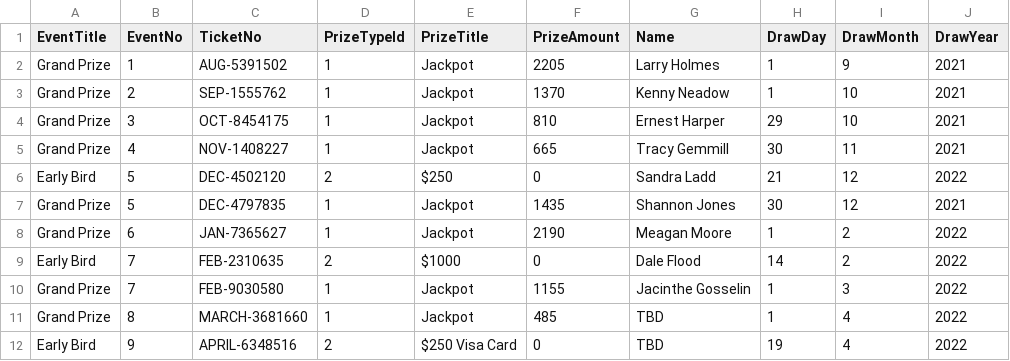
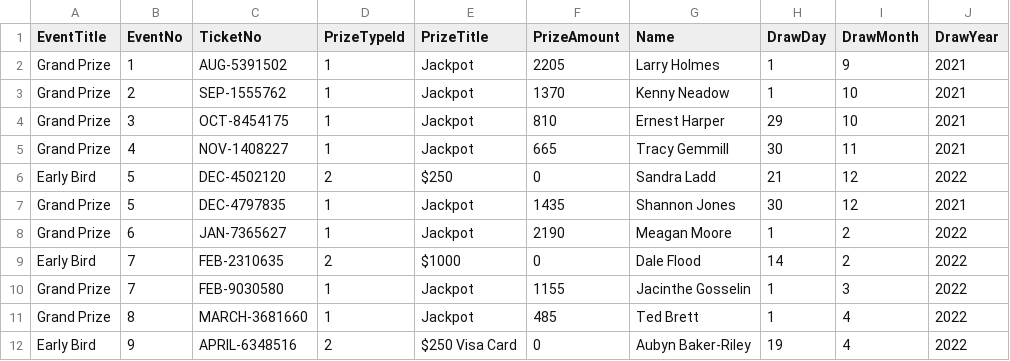
Before and after one commit to LuxYogasegaran/winners-list, a CSV file: bdhfoundationraffle.5050central.com$winners.csv, drawn as a sheet.

Commit message:
Update bdhfoundationraffle.5050central.com$winners.csv

```diff
--- a/bdhfoundationraffle.5050central.com$winners.csv
+++ b/bdhfoundationraffle.5050central.com$winners.csv
@@ -10,3 +10,3 @@ Early Bird,7,FEB-2310635,2,$1000,0,Dale Flood,14,2,2022
 Grand Prize,7,FEB-9030580,1,Jackpot,1155,Jacinthe Gosselin,1,3,2022
-Grand Prize,8,MARCH-3681660,1,Jackpot,485,TBD,1,4,2022
-Early Bird,9,APRIL-6348516,2,$250 Visa Card,0,TBD,19,4,2022
+Grand Prize,8,MARCH-3681660,1,Jackpot,485,Ted Brett,1,4,2022
+Early Bird,9,APRIL-6348516,2,$250 Visa Card,0,Aubyn Baker-Riley,19,4,2022
```
